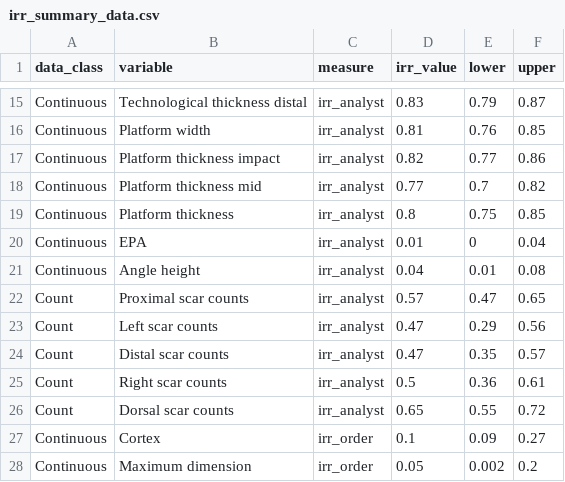
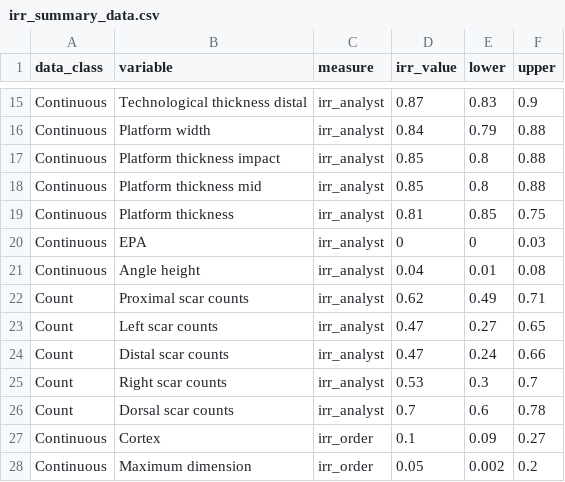
Before and after one commit to mrpargeter/comsafrica, a CSV file: irr_summary_data.csv, drawn as a sheet; only a part is shown, gaps mark what is left out; the diff covers the shown part only; the diff names each change by its address in the sheet, - before the commit and + after, or states it on an @@ line.

```diff
--- a/irr_summary_data.csv
+++ b/irr_summary_data.csv
-D15 (irr_value): 0.83
+D15 (irr_value): 0.87
-E15 (lower): 0.79
+E15 (lower): 0.83
-F15 (upper): 0.87
+F15 (upper): 0.9
-D16 (irr_value): 0.81
+D16 (irr_value): 0.84
-E16 (lower): 0.76
+E16 (lower): 0.79
-F16 (upper): 0.85
+F16 (upper): 0.88
-D17 (irr_value): 0.82
+D17 (irr_value): 0.85
-E17 (lower): 0.77
+E17 (lower): 0.8
-F17 (upper): 0.86
+F17 (upper): 0.88
-D18 (irr_value): 0.77
+D18 (irr_value): 0.85
-E18 (lower): 0.7
+E18 (lower): 0.8
-F18 (upper): 0.82
+F18 (upper): 0.88
-D19 (irr_value): 0.8
+D19 (irr_value): 0.81
-E19 (lower): 0.75
+E19 (lower): 0.85
-F19 (upper): 0.85
+F19 (upper): 0.75
-D20 (irr_value): 0.01
+D20 (irr_value): 0
-F20 (upper): 0.04
+F20 (upper): 0.03
-D22 (irr_value): 0.57
+D22 (irr_value): 0.62
-E22 (lower): 0.47
+E22 (lower): 0.49
-F22 (upper): 0.65
+F22 (upper): 0.71
-E23 (lower): 0.29
+E23 (lower): 0.27
-F23 (upper): 0.56
+F23 (upper): 0.65
-E24 (lower): 0.35
+E24 (lower): 0.24
-F24 (upper): 0.57
+F24 (upper): 0.66
-D25 (irr_value): 0.5
+D25 (irr_value): 0.53
-E25 (lower): 0.36
+E25 (lower): 0.3
-F25 (upper): 0.61
+F25 (upper): 0.7
-D26 (irr_value): 0.65
+D26 (irr_value): 0.7
-E26 (lower): 0.55
+E26 (lower): 0.6
-F26 (upper): 0.72
+F26 (upper): 0.78
```
Also changed, not shown: 2 added rows, 2 removed rows and 30 edited cells elsewhere in this file, 2 other files.
